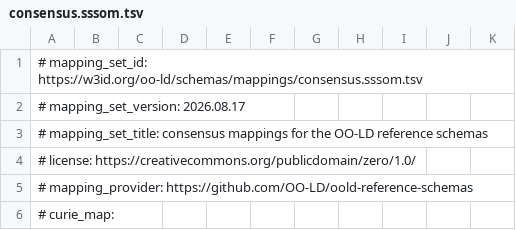
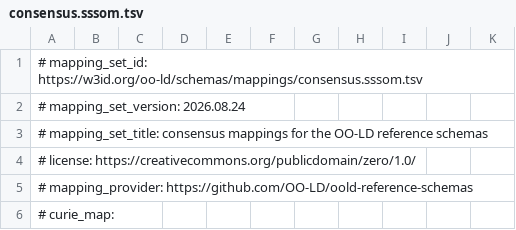
Before and after one commit to OO-LD/oold-reference-schemas, a TSV file: mappings/consensus.sssom.tsv, drawn as a sheet; only a part is shown.

```diff
--- a/mappings/consensus.sssom.tsv
+++ b/mappings/consensus.sssom.tsv
@@ -1,3 +1,3 @@
 # mapping_set_id: https://w3id.org/oo-ld/schemas/mappings/consensus.sssom.tsv
-# mapping_set_version: 2026.08.17
+# mapping_set_version: 2026.08.24
 # mapping_set_title: consensus mappings for the OO-LD reference schemas
```
Also changed, not shown: mappings/crosswalks/consensus-emmo.sssom.tsv, mappings/crosswalks/consensus-pmdco.sssom.tsv, 45 other files.
